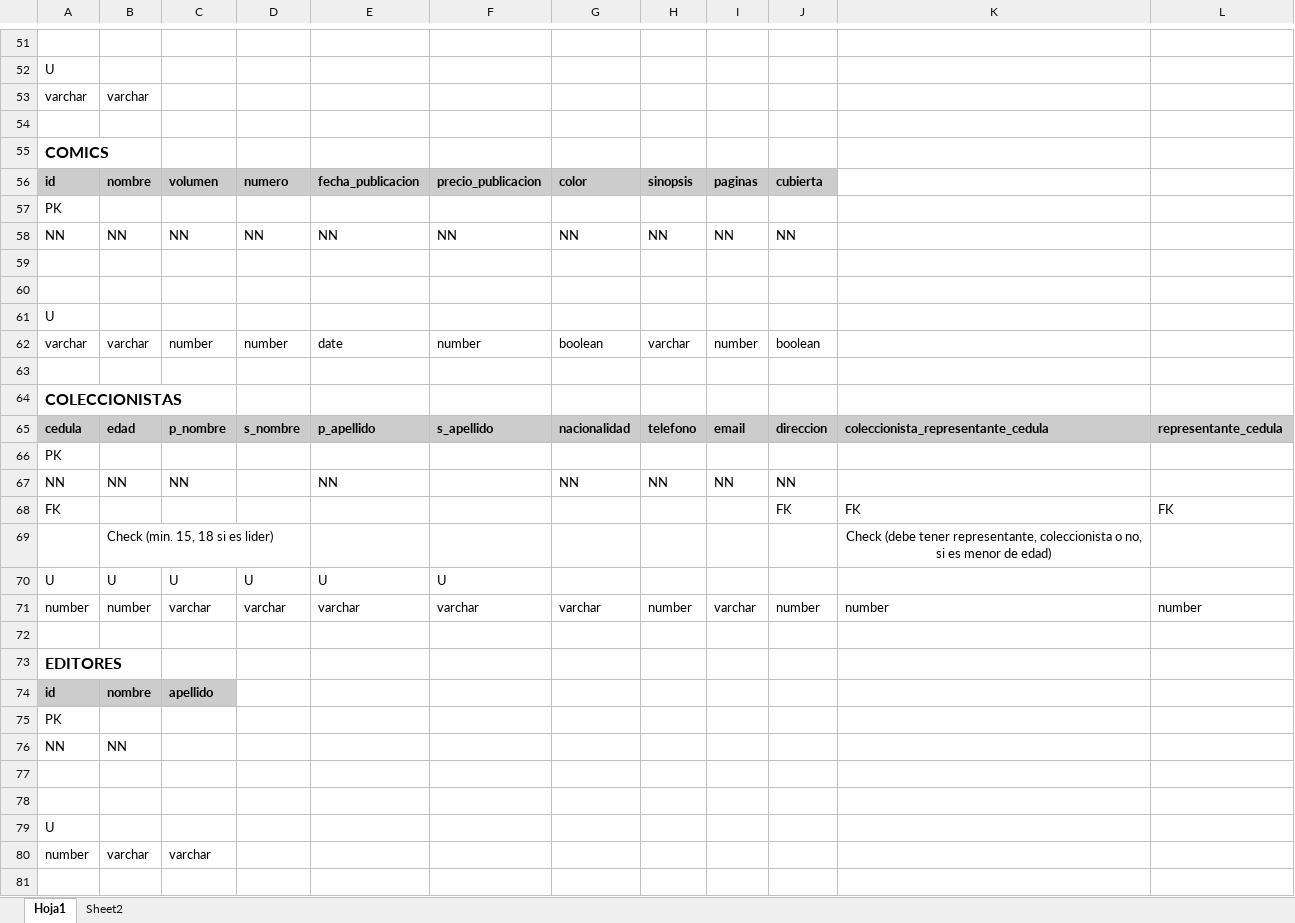
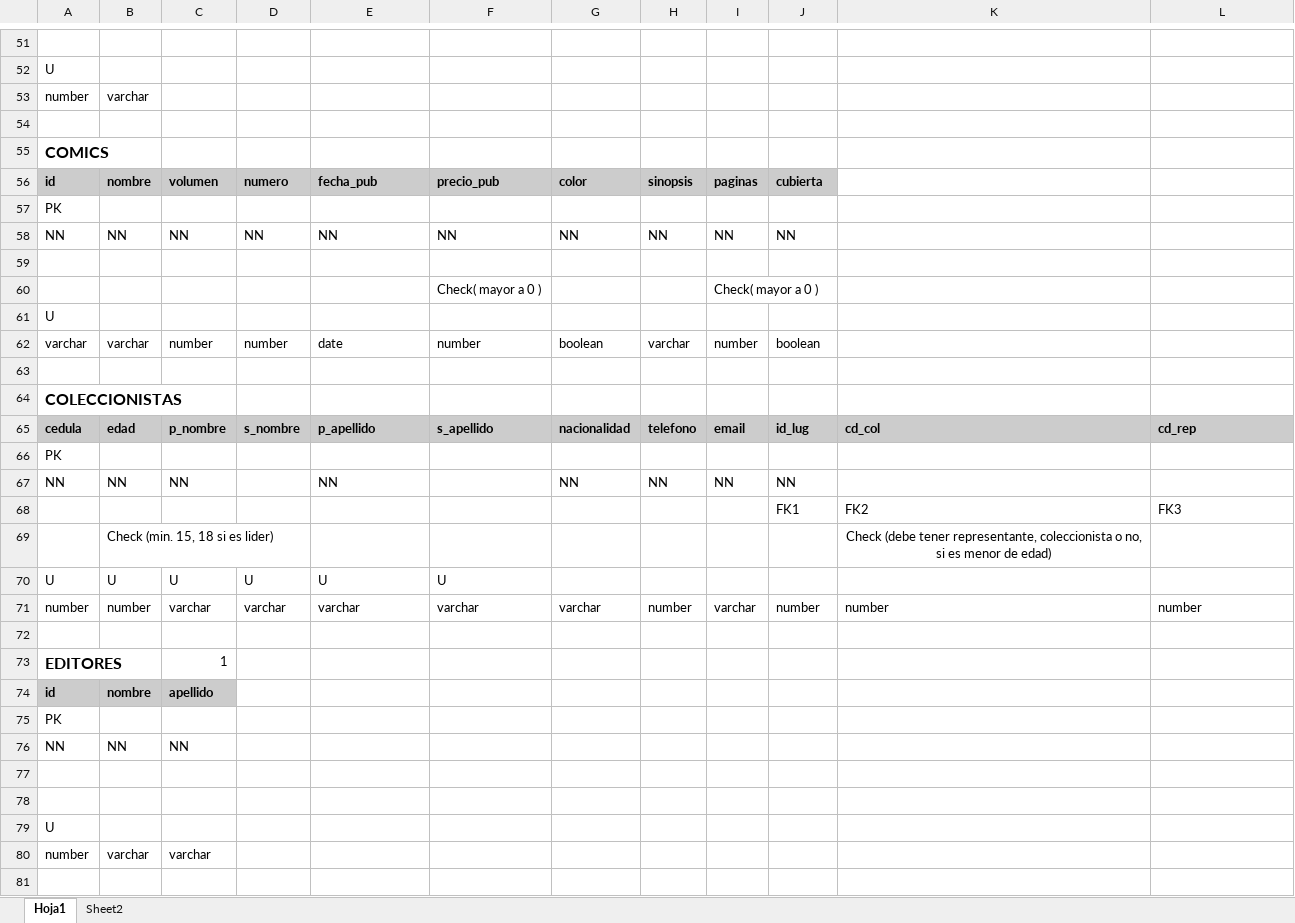
Before and after one commit to abadillo/bases-uno, an Excel workbook: docs/diagramas/ER.xlsx, sheet Hoja1, drawn as a sheet; only a part is shown, gaps mark what is left out; values as stored, in another font and other column widths than the file's, no borders; conditional formats not drawn; removed rows and columns are numbered as before the commit, all else as after; the diff covers the shown part only; the diff names each change by its address in the sheet, - before the commit and + after, or states it on an @@ line.

```diff
--- a/docs/diagramas/ER.xlsx (sheet Hoja1)
+++ b/docs/diagramas/ER.xlsx (sheet Hoja1)
-A53: varchar
+A53: number
-E56: fecha_publicacion
+E56: fecha_pub
-F56: precio_publicacion
+F56: precio_pub
-row 60: (empty)
+row 60:  |  |  |  |  | Check( mayor a 0 ) |  |  | Check( mayor a 0 )
-J65: direccion
+J65: id_lug
-K65: coleccionista_representante_cedula
+K65: cd_col
-L65: representante_cedula
+L65: cd_rep
-row 68: FK |  |  |  |  |  |  |  |  | FK | FK | FK
+row 68:  |  |  |  |  |  |  |  |  | FK1 | FK2 | FK3
-C73: (empty)
+C73: 1
-row 76: NN | NN
@@ row 148 moved to row 76: NN @@
```
Also changed, not shown: 44 added rows, 43 removed rows, 40 edited cells and cell formats elsewhere in this sheet, 40 other files.
